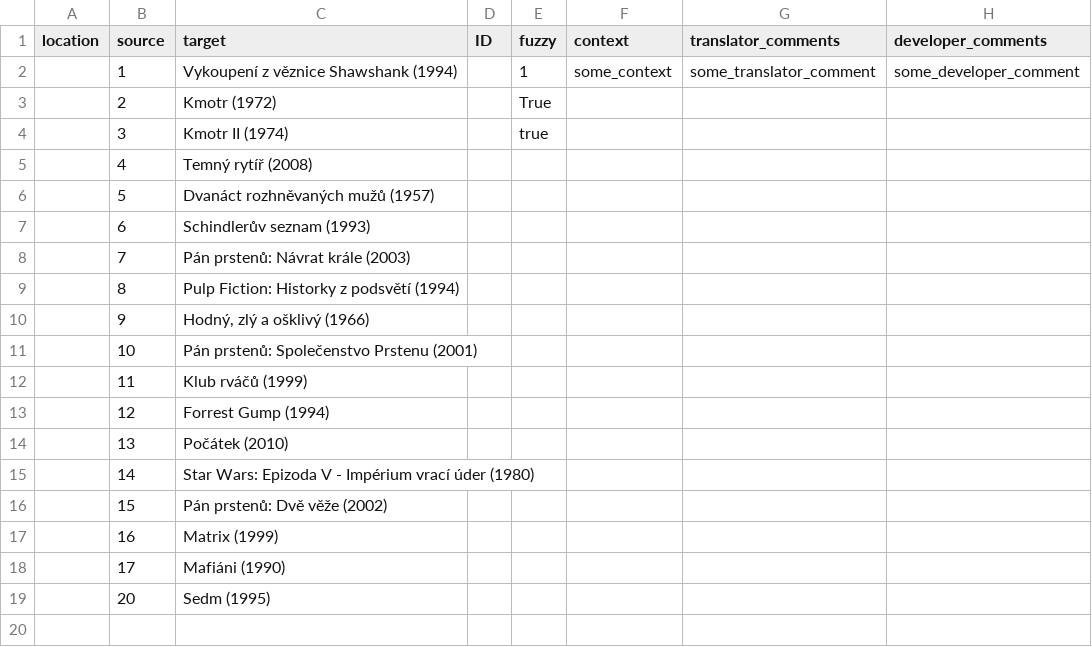
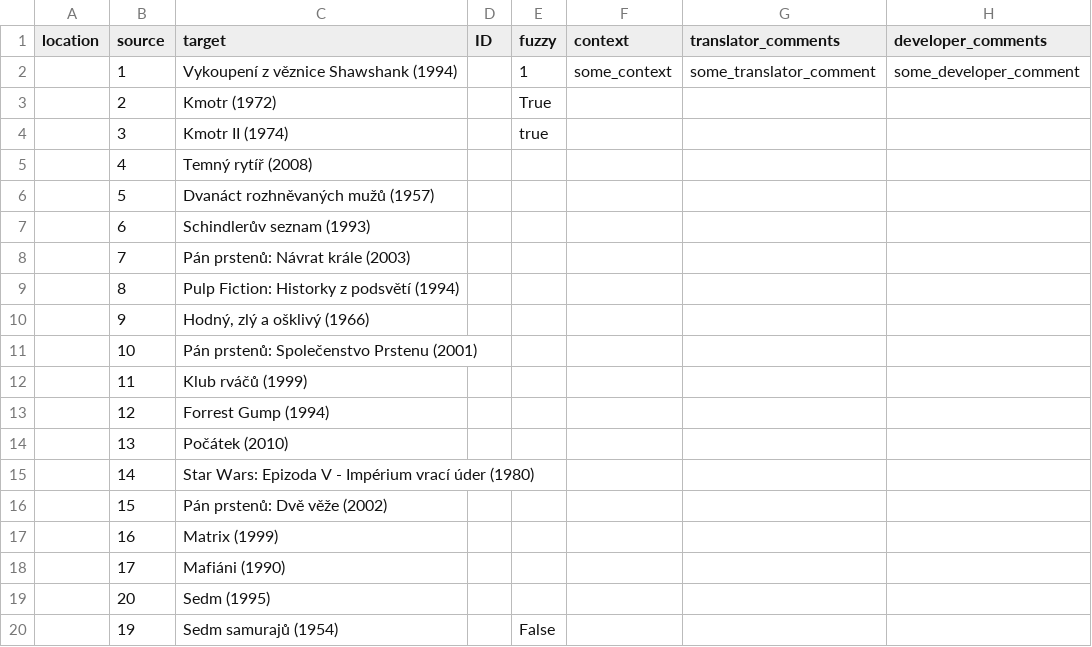
Before and after one commit to radeklat/act-draw-explain, a CSV file: lib/data/csv/questions/cs.csv, drawn as a sheet; the diff names each change by its address in the sheet, - before the commit and + after, or states it on an @@ line.

Commit message:
Translated using Weblate (Czech)
Currently translated at 95.0% (19 of 20 strings)

Translation: Act, Draw, Explain/Questions CSV
Translate-URL: http://81.2.243.198/projects/act-draw-explain/questions-csv/cs/

```diff
--- a/lib/data/csv/questions/cs.csv
+++ b/lib/data/csv/questions/cs.csv
+row 20:  | 19 | Sedm samurajů (1954) |  | False
```
